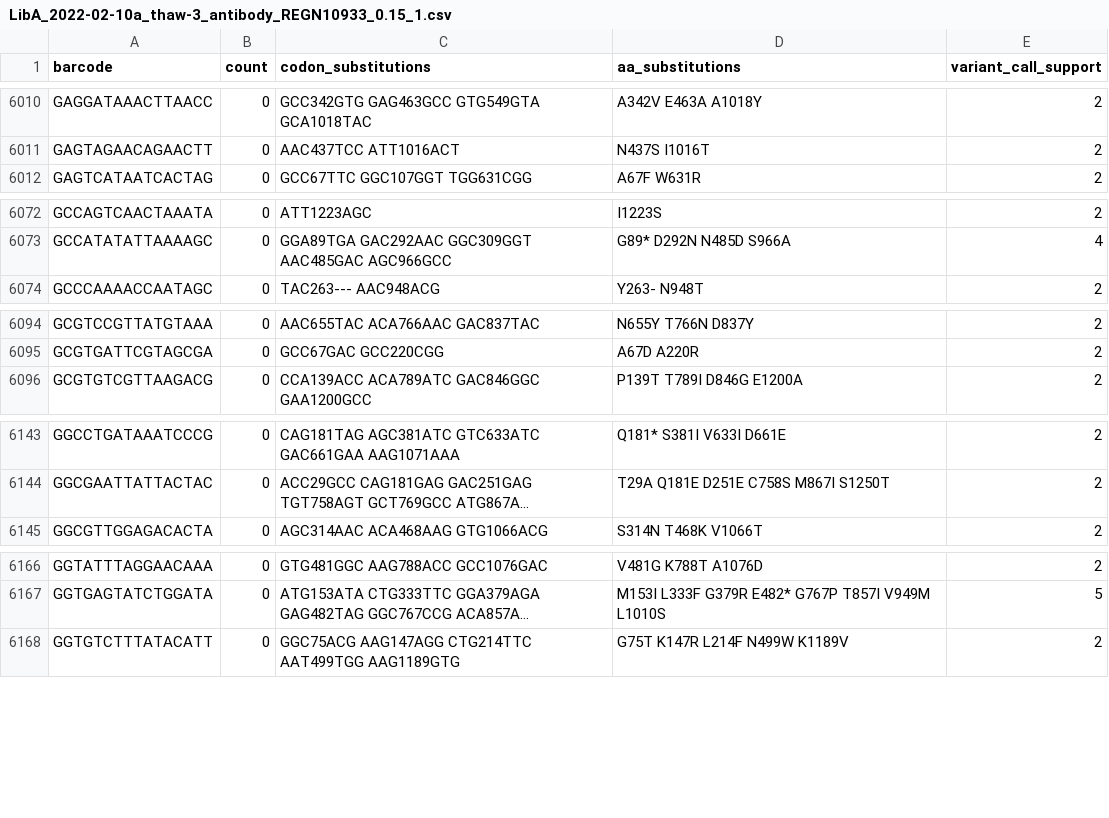
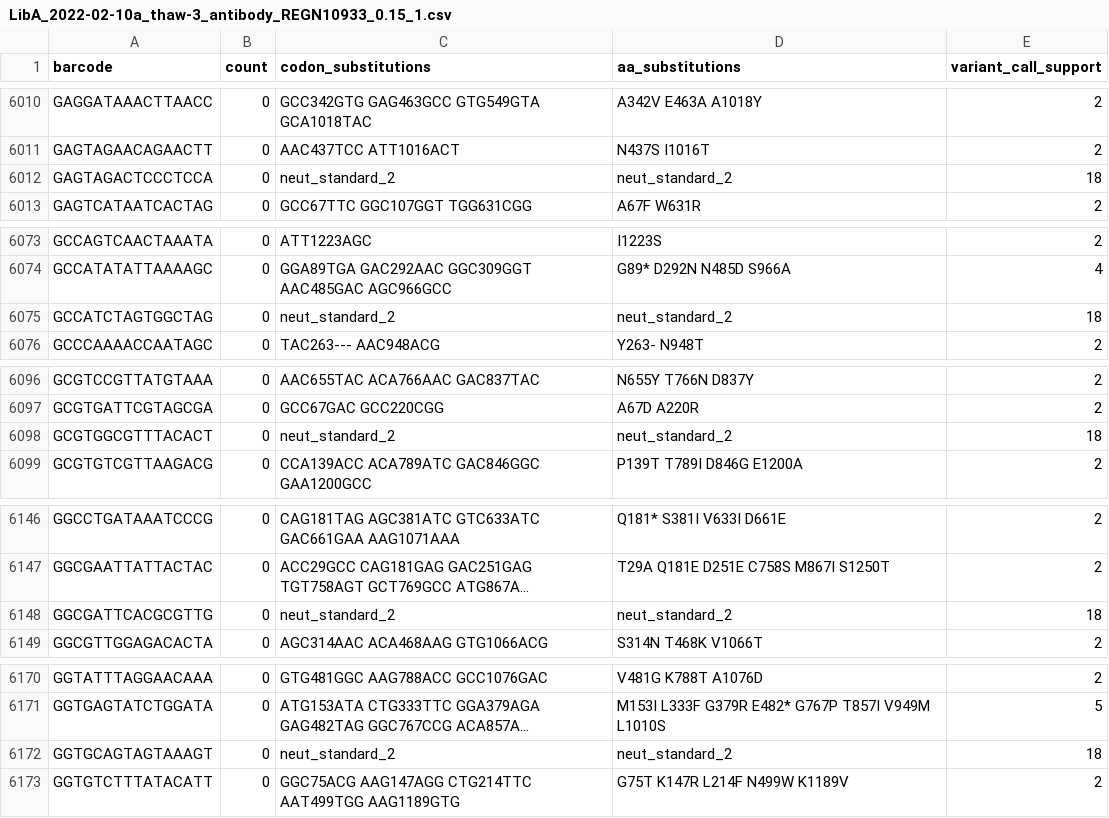
Before and after one commit to dms-vep/dms-vep-pipeline, a CSV file: test_example/results/variant_counts/LibA_2022-02-10a_thaw-3_antibody_REGN10933_0.15_1.csv, drawn as a sheet; only a part is shown, gaps mark what is left out; long unchanged cells end in …; the diff covers the shown part only; the diff names each change by its address in the sheet, - before the commit and + after, or states it on an @@ line.

```diff
--- a/test_example/results/variant_counts/LibA_2022-02-10a_thaw-3_antibody_REGN10933_0.15_1.csv
+++ b/test_example/results/variant_counts/LibA_2022-02-10a_thaw-3_antibody_REGN10933_0.15_1.csv
+row 6012: GAGTAGACTCCCTCCA | 0 | neut_standard_2 | neut_standard_2 | 18
+row 6075: GCCATCTAGTGGCTAG | 0 | neut_standard_2 | neut_standard_2 | 18
+row 6098: GCGTGGCGTTTACACT | 0 | neut_standard_2 | neut_standard_2 | 18
+row 6148: GGCGATTCACGCGTTG | 0 | neut_standard_2 | neut_standard_2 | 18
+row 6172: GGTGCAGTAGTAAAGT | 0 | neut_standard_2 | neut_standard_2 | 18
```
Also changed, not shown: 2 added rows elsewhere in this file, test_example/results/variant_counts/LibA_2021-10-28_thaw-3_VSVG_control_1.csv, test_example/results/variant_counts/LibA_2021-10-28_thaw-3_VSVG_control_2.csv, 55 other files.
